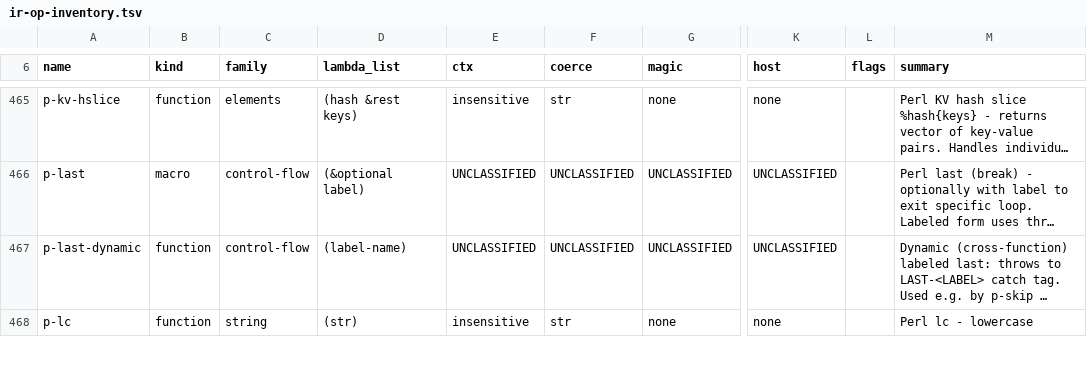
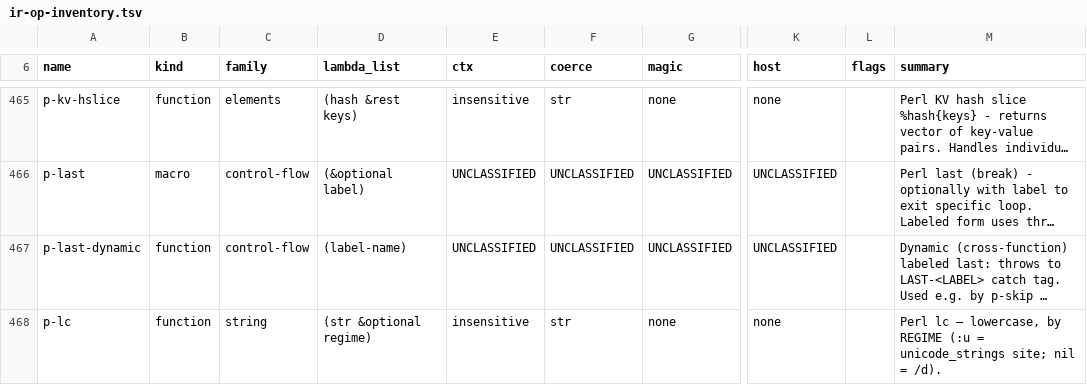
Before and after one commit to Percolisp/pcl, a TSV file: docs/ir-op-inventory.tsv, drawn as a sheet; only a part is shown, gaps mark what is left out; long unchanged cells end in …; the diff covers the shown part only; the diff names each change by its address in the sheet, - before the commit and + after, or states it on an @@ line.

```diff
--- a/docs/ir-op-inventory.tsv
+++ b/docs/ir-op-inventory.tsv
-D468 (lambda_list): (str)
+D468 (lambda_list): (str &optional regime)
-M468 (summary): Perl lc - lowercase
+M468 (summary): Perl lc — lowercase, by REGIME (:u = unicode_strings site; nil = /d).
```
Also changed, not shown: 8 edited cells elsewhere in this file, 3 other files.
